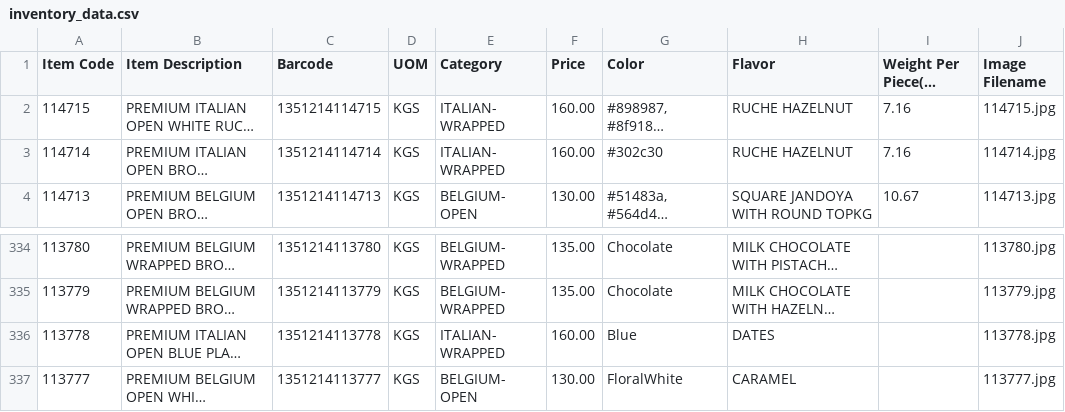
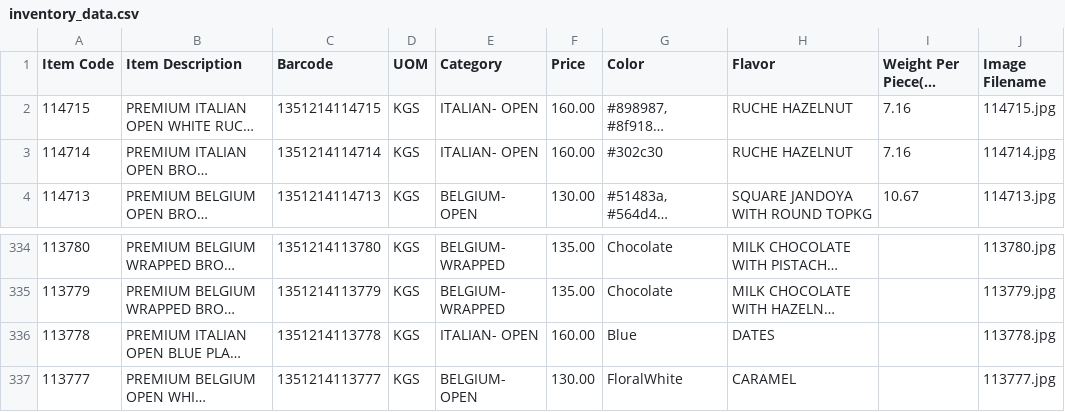
Before and after one commit to inventory-choco/inventory-catalogue-website, a CSV file: inventory_data.csv, drawn as a sheet; only a part is shown, gaps mark what is left out; long unchanged cells end in …; the diff names each change by its address in the sheet, - before the commit and + after, or states it on an @@ line.

Commit message:
item udpate

```diff
--- a/inventory_data.csv
+++ b/inventory_data.csv
-E2:E3 (Category): ITALIAN- WRAPPED
+E2:E3 (Category): ITALIAN- OPEN
-E336 (Category): ITALIAN- WRAPPED
+E336 (Category): ITALIAN- OPEN
```
